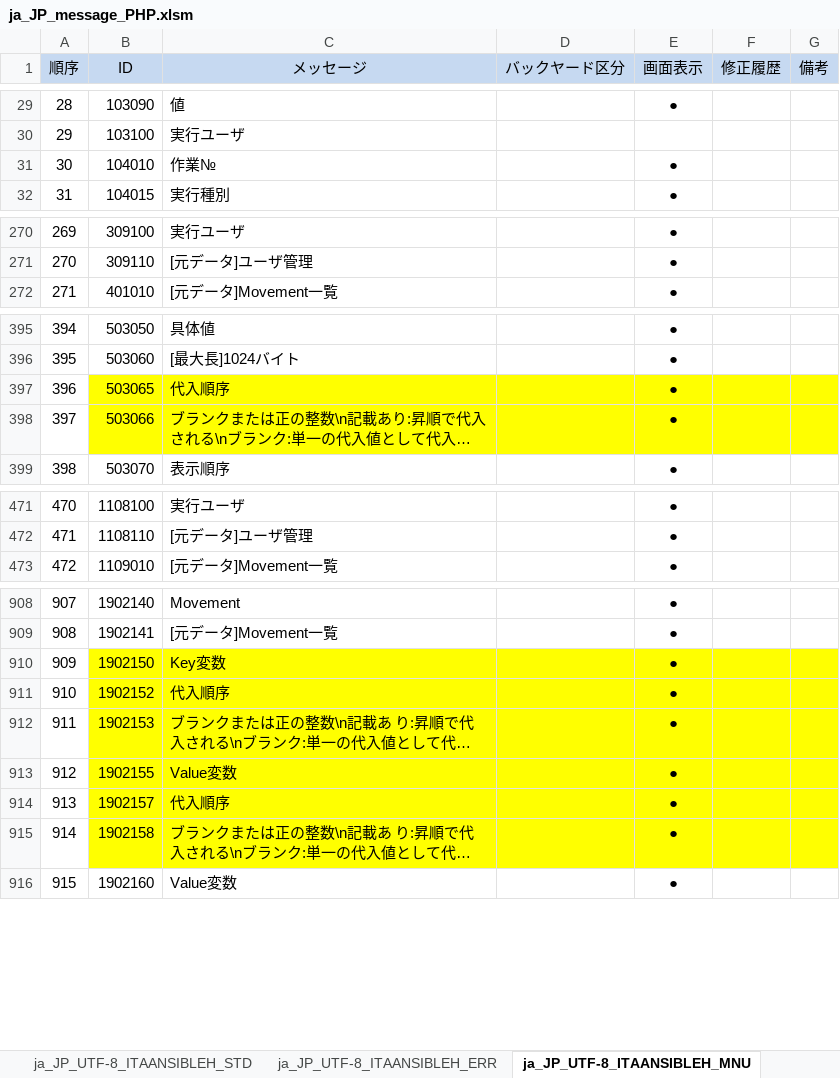
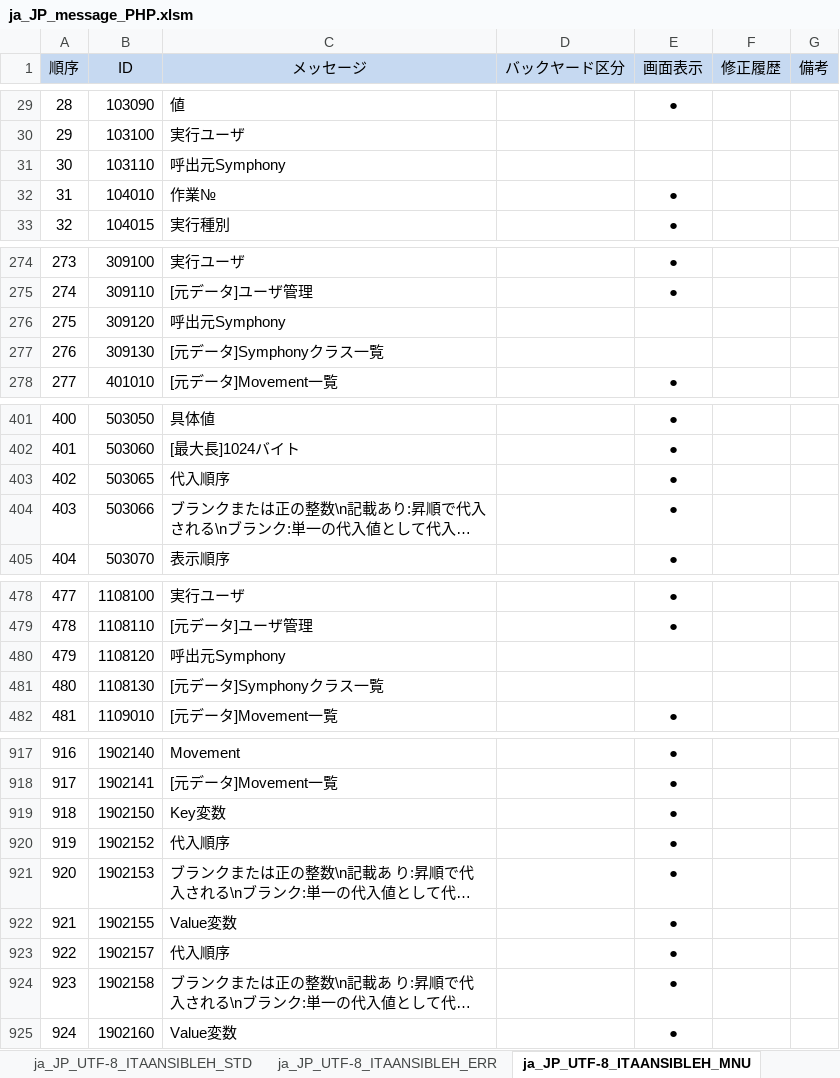
Before and after one commit to astroll/it-automation, an Excel workbook: ky_message_seeds/ansible_driver/ja_JP_message_PHP.xlsm, sheet ja_JP_UTF-8_ITAANSIBLEH_MNU, drawn as a sheet; only a part is shown, gaps mark what is left out; long unchanged cells end in …; values as stored, in another font and other column widths than the file's, no borders; conditional formats not drawn; addresses are those after the commit; the diff covers the shown part only; the diff names each change by its address in the sheet, - before the commit and + after, or states it on an @@ line.

```diff
--- a/ky_message_seeds/ansible_driver/ja_JP_message_PHP.xlsm (sheet ja_JP_UTF-8_ITAANSIBLEH_MNU)
+++ b/ky_message_seeds/ansible_driver/ja_JP_message_PHP.xlsm (sheet ja_JP_UTF-8_ITAANSIBLEH_MNU)
+row 31: 30 | 103110 | 呼出元Symphony
@@ column A (順序) renumbered between rows 32 and 1041 @@
+row 276: 275 | 309120 | 呼出元Symphony
+row 277: 276 | 309130 | [元データ]Symphonyクラス一覧
-B403:G404 fill: #FFFF00
+B403:G404 fill: none
+row 480: 479 | 1108120 | 呼出元Symphony
+row 481: 480 | 1108130 | [元データ]Symphonyクラス一覧
-B919:G924 fill: #FFFF00
+B919:G924 fill: none
```
Also changed, not shown: 4 added rows and cell formats elsewhere in this sheet.
